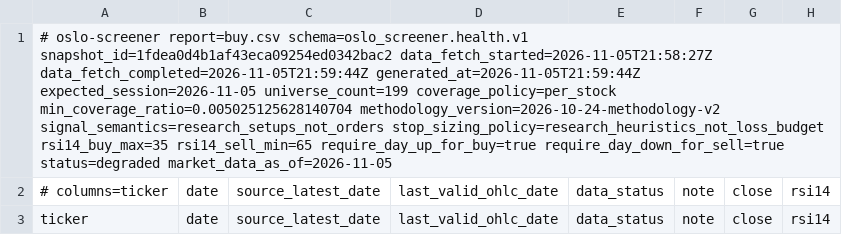
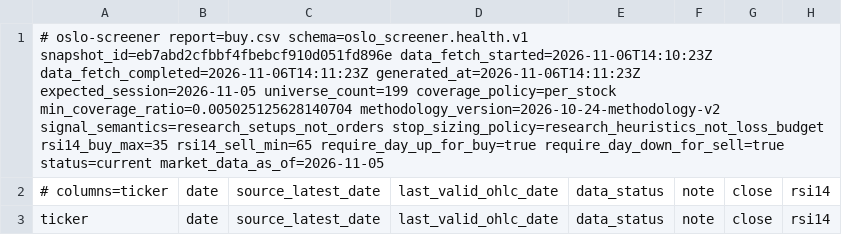
Before and after one commit to keresell-coder/oslo-screener, a CSV file: buy.csv, drawn as a sheet; only a part is shown; the diff covers the shown part only; the diff names each change by its address in the sheet, - before the commit and + after, or states it on an @@ line.

```diff
--- a/buy.csv
+++ b/buy.csv
-A1: …report=buy.csv schema=oslo_screener.health.v1 snapshot_id=1fdea0d4b1af43eca09254ed0342bac2 data_fetch_started=2026-11-05T21:58:27Z data_fetch_completed=2026-11-05T21:59:44Z generated_at=2026-11-05T21:59:44Z expected_session=2026-11-05 universe_count=199 coverage_policy=per_stock min_coverage_ratio=0.005025125628140704 methodology_version=2026-10-24-methodology-v2 signal_semantics=research_setups_not_orders stop_sizing_policy=research_heuristics_not_loss_budget rsi14_buy_max=35 rsi14_sell_min=65 require_day_up_for_buy=true require_day_down_for_sell=true status=degraded market_data_as_of=2026-11-05
+A1: …report=buy.csv schema=oslo_screener.health.v1 snapshot_id=eb7abd2cfbbf4fbebcf910d051fd896e data_fetch_started=2026-11-06T14:10:23Z data_fetch_completed=2026-11-06T14:11:23Z generated_at=2026-11-06T14:11:23Z expected_session=2026-11-05 universe_count=199 coverage_policy=per_stock min_coverage_ratio=0.005025125628140704 methodology_version=2026-10-24-methodology-v2 signal_semantics=research_setups_not_orders stop_sizing_policy=research_heuristics_not_loss_budget rsi14_buy_max=35 rsi14_sell_min=65 require_day_up_for_buy=true require_day_down_for_sell=true status=current market_data_as_of=2026-11-05
```
Also changed, not shown: 7 edited cells elsewhere in this file, latest.csv, sell.csv, 8 other files.
